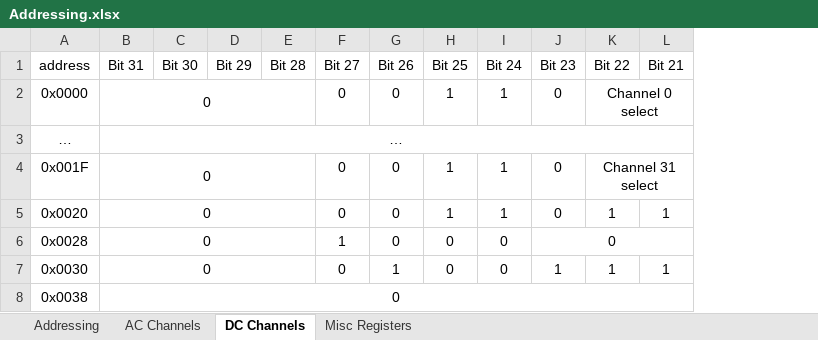
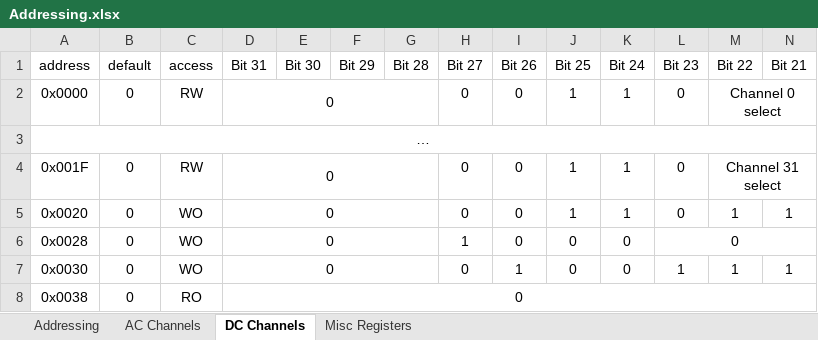
Before and after one commit to uw-acme/NANO_QLASER, an Excel workbook: documents/Addressing.xlsx, sheet DC Channels, drawn as a sheet; only a part is shown; values as stored, in another font and other column widths than the file's, no borders; removed rows and columns are numbered as before the commit, all else as after; the diff names each change by its address in the sheet, - before the commit and + after, or states it on an @@ line.

```diff
--- a/documents/Addressing.xlsx (sheet DC Channels)
+++ b/documents/Addressing.xlsx (sheet DC Channels)
+column B (default), rows 2-8: 0 |  | 0 | 0 | 0 | 0 | 0
+column C (access), rows 2-8: RW |  | RW | WO | WO | WO | RO
+A3:AI3 merged
-D3 (Bit 31): …
+D3 (Bit 31): (empty)
-B3:AG3 merged
```
Also changed, not shown: sheet AC Channels, sheet Misc Registers, sheet Addressing, 16 other files.
